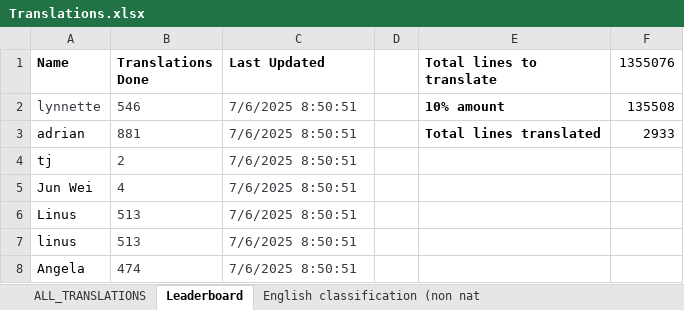
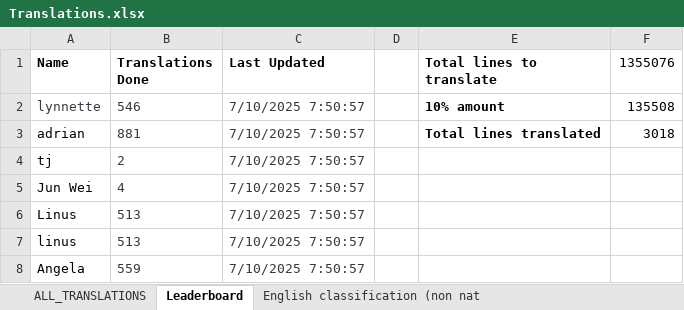
Before and after one commit to quarbby/singlish-translation-app, an Excel workbook: Translations.xlsx, sheet Leaderboard, drawn as a sheet; values as stored, in another font and other column widths than the file's, no borders; charts and pictures not drawn; the diff names each change by its address in the sheet, - before the commit and + after, or states it on an @@ line.

```diff
--- a/Translations.xlsx (sheet Leaderboard)
+++ b/Translations.xlsx (sheet Leaderboard)
-C2:C8 (Last Updated): 7/6/2025 8:50:51
+C2:C8 (Last Updated): 7/10/2025 7:50:57
-F3 (1355076): 2933
+F3 (1355076): 3018
-B8 (Translations Done): 474
+B8 (Translations Done): 559
```
Also changed, not shown: sheet ALL_TRANSLATIONS, 2 other files.
